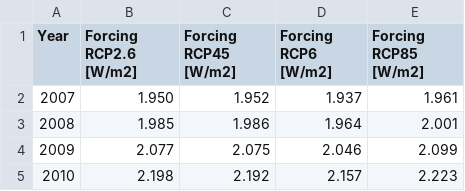
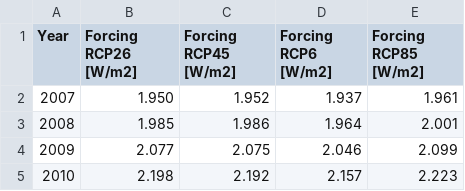
Before and after one commit to tompc35/radiative-forcing-data, a CSV file: climate_forcing_projected.csv, drawn as a sheet; only a part is shown; the diff names each change by its address in the sheet, - before the commit and + after, or states it on an @@ line.

Commit message:
Add files via upload

```diff
--- a/climate_forcing_projected.csv
+++ b/climate_forcing_projected.csv
-B1: Forcing RCP2.6 [W/m2]
+B1: Forcing RCP26 [W/m2]
```
